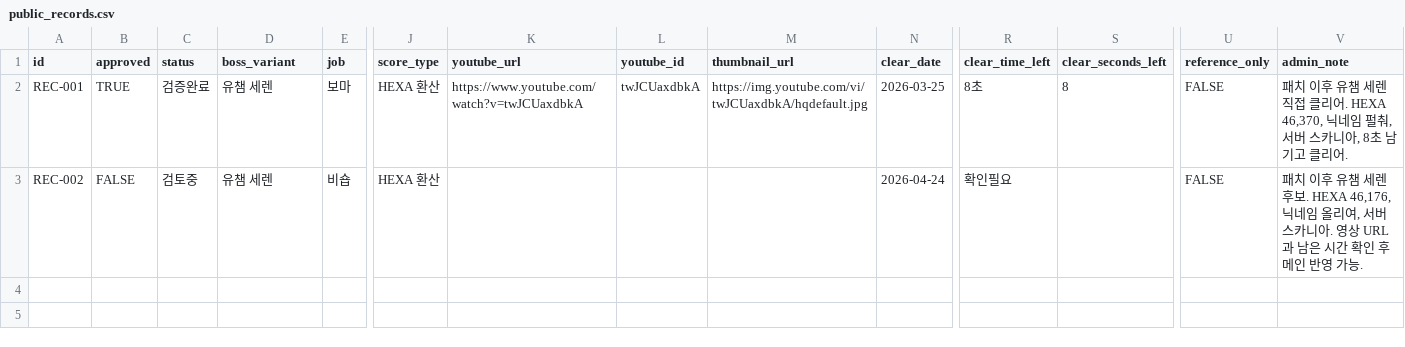
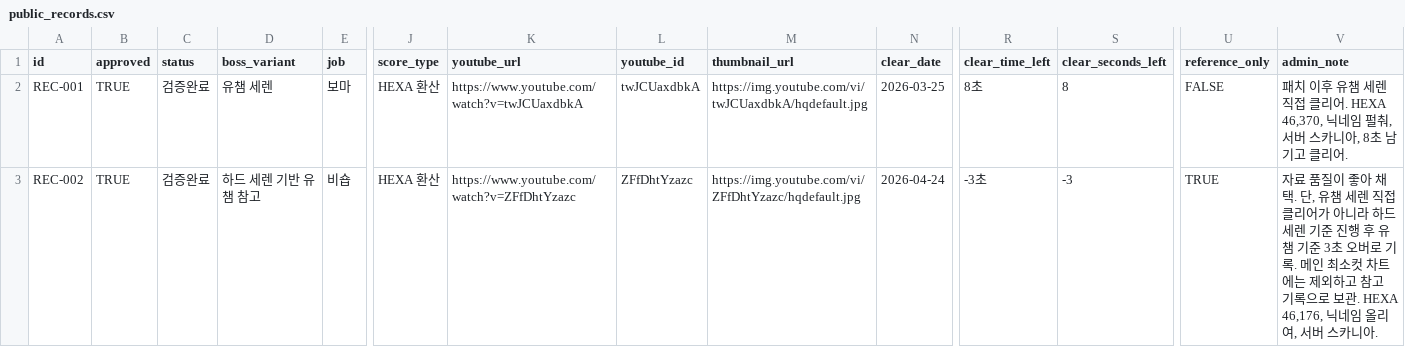
Before and after one commit to kiraki-lab/seren-archive, a CSV file: data/public_records.csv, drawn as a sheet; only a part is shown, gaps mark what is left out; the diff names each change by its address in the sheet, - before the commit and + after, or states it on an @@ line.

Commit message:
Update REC-002 Bishop as approved reference record

```diff
--- a/data/public_records.csv
+++ b/data/public_records.csv
-B3 (approved): FALSE
+B3 (approved): TRUE
-C3 (status): 검토중
+C3 (status): 검증완료
-D3 (boss_variant): 유챔 세렌
+D3 (boss_variant): 하드 세렌 기반 유챔 참고
-K3 (youtube_url): (empty)
+K3 (youtube_url): https://www.youtube.com/watch?v=ZFfDhtYzazc
-L3 (youtube_id): (empty)
+L3 (youtube_id): ZFfDhtYzazc
-M3 (thumbnail_url): (empty)
+M3 (thumbnail_url): https://img.youtube.com/vi/ZFfDhtYzazc/hqdefault.jpg
-R3 (clear_time_left): 확인필요
+R3 (clear_time_left): -3초
-S3 (clear_seconds_left): (empty)
+S3 (clear_seconds_left): -3
-U3 (reference_only): FALSE
+U3 (reference_only): TRUE
-V3 (admin_note): 패치 이후 유챔 세렌 후보. HEXA 46,176, 닉네임 올리여, 서버 스카니아. 영상 URL과 남은 시간 확인 후 메인 반영 가능.
+V3 (admin_note): 자료 품질이 좋아 채택. 단, 유챔 세렌 직접 클리어가 아니라 하드 세렌 기준 진행 후 유챔 기준 3초 오버로 기록. 메인 최소컷 차트에는 제외하고 참고 기록으로 보관. HEXA 46,176, 닉네임 올리여, 서버 스카니아.
```
